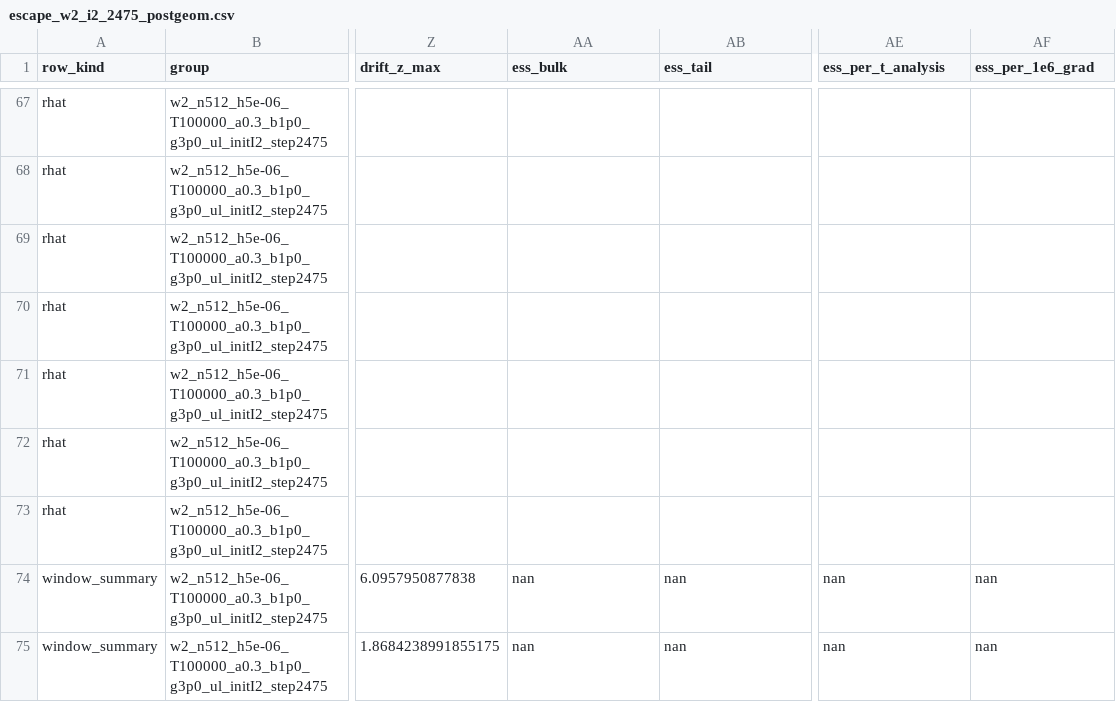
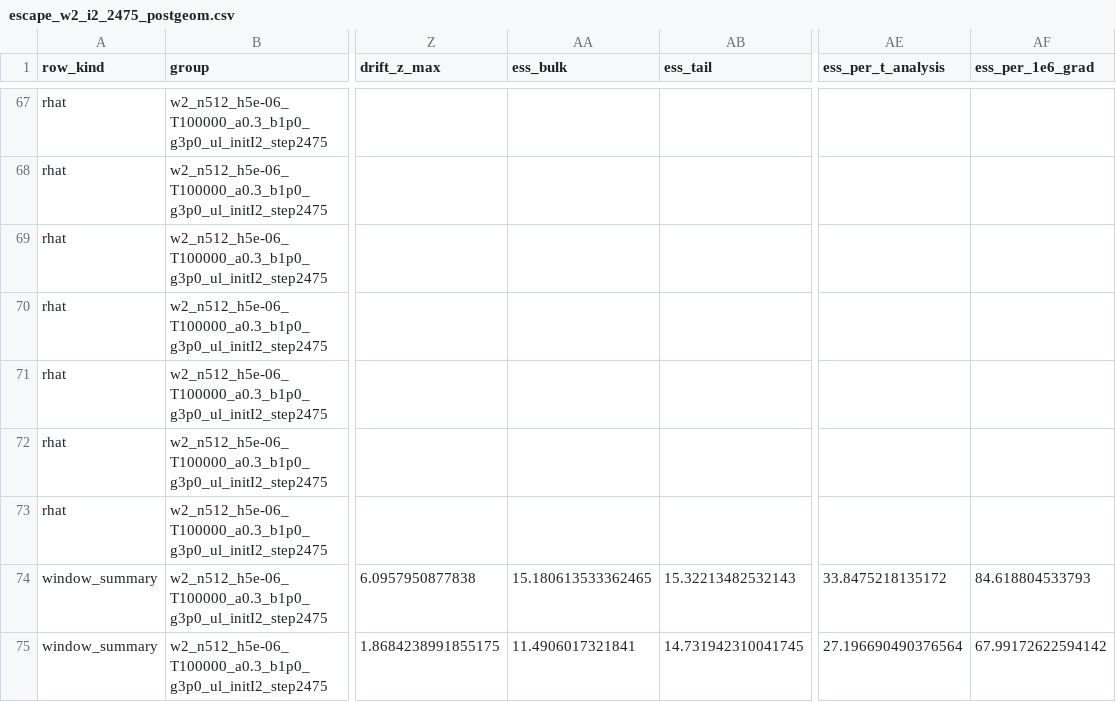
Before and after one commit to NalinTiwaryUIUC/RSC-LSI-Convergance, a CSV file: experiments/summaries/escape_w2_i2_2475_postgeom.csv, drawn as a sheet; only a part is shown, gaps mark what is left out; the diff names each change by its address in the sheet, - before the commit and + after, or states it on an @@ line.

```diff
--- a/experiments/summaries/escape_w2_i2_2475_postgeom.csv
+++ b/experiments/summaries/escape_w2_i2_2475_postgeom.csv
-AA74 (ess_bulk): nan
+AA74 (ess_bulk): 15.180613533362465
-AB74 (ess_tail): nan
+AB74 (ess_tail): 15.32213482532143
-AE74 (ess_per_t_analysis): nan
+AE74 (ess_per_t_analysis): 33.8475218135172
-AF74 (ess_per_1e6_grad): nan
+AF74 (ess_per_1e6_grad): 84.618804533793
-AA75 (ess_bulk): nan
+AA75 (ess_bulk): 11.4906017321841
-AB75 (ess_tail): nan
+AB75 (ess_tail): 14.731942310041745
-AE75 (ess_per_t_analysis): nan
+AE75 (ess_per_t_analysis): 27.196690490376564
-AF75 (ess_per_1e6_grad): nan
+AF75 (ess_per_1e6_grad): 67.99172622594142
```
Also changed, not shown: experiments/summaries/escape_w1_i2_2000_postgeom.csv, experiments/summaries/escape_w4_i2_1600_postgeom.csv, 3 other files.
